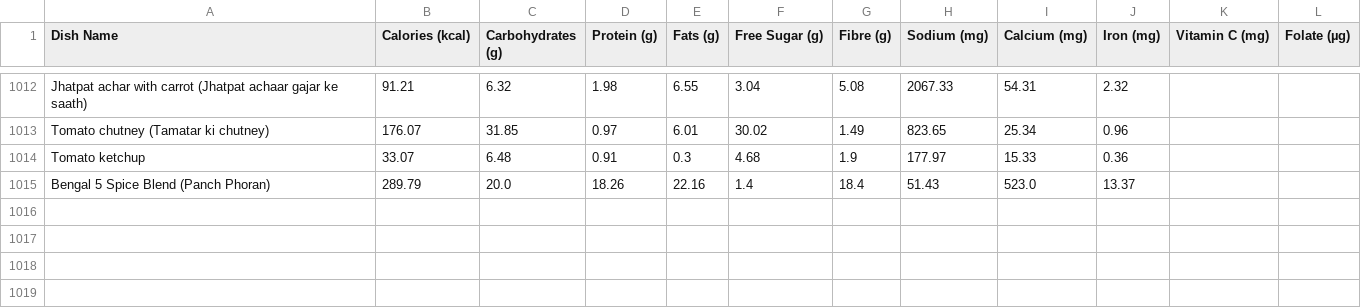
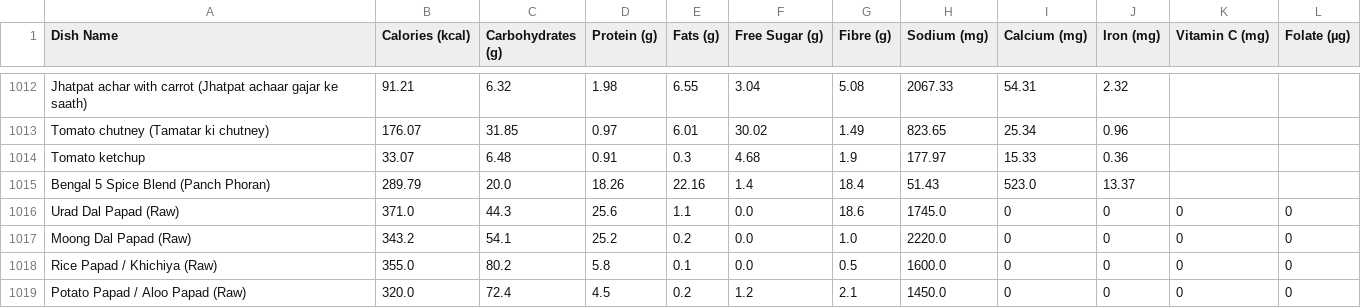
Before and after one commit to rajkrishna040907-spec/HealthStarRating_India, a CSV file: HealthStarRatingSystem/Dataset/Indian_Food_Nutrition_Processed.csv, drawn as a sheet; only a part is shown, gaps mark what is left out; the diff names each change by its address in the sheet, - before the commit and + after, or states it on an @@ line.

```diff
--- a/HealthStarRatingSystem/Dataset/Indian_Food_Nutrition_Processed.csv
+++ b/HealthStarRatingSystem/Dataset/Indian_Food_Nutrition_Processed.csv
+row 1016: Urad Dal Papad (Raw) | 371.0 | 44.3 | 25.6 | 1.1 | 0.0 | 18.6 | 1745.0 | 0 | 0 | 0 | 0
+row 1017: Moong Dal Papad (Raw) | 343.2 | 54.1 | 25.2 | 0.2 | 0.0 | 1.0 | 2220.0 | 0 | 0 | 0 | 0
+row 1018: Rice Papad / Khichiya (Raw) | 355.0 | 80.2 | 5.8 | 0.1 | 0.0 | 0.5 | 1600.0 | 0 | 0 | 0 | 0
+row 1019: Potato Papad / Aloo Papad (Raw) | 320.0 | 72.4 | 4.5 | 0.2 | 1.2 | 2.1 | 1450.0 | 0 | 0 | 0 | 0
```
Also changed, not shown: HealthStarRatingSystem/Dataset/packaged_foods_india.csv.
